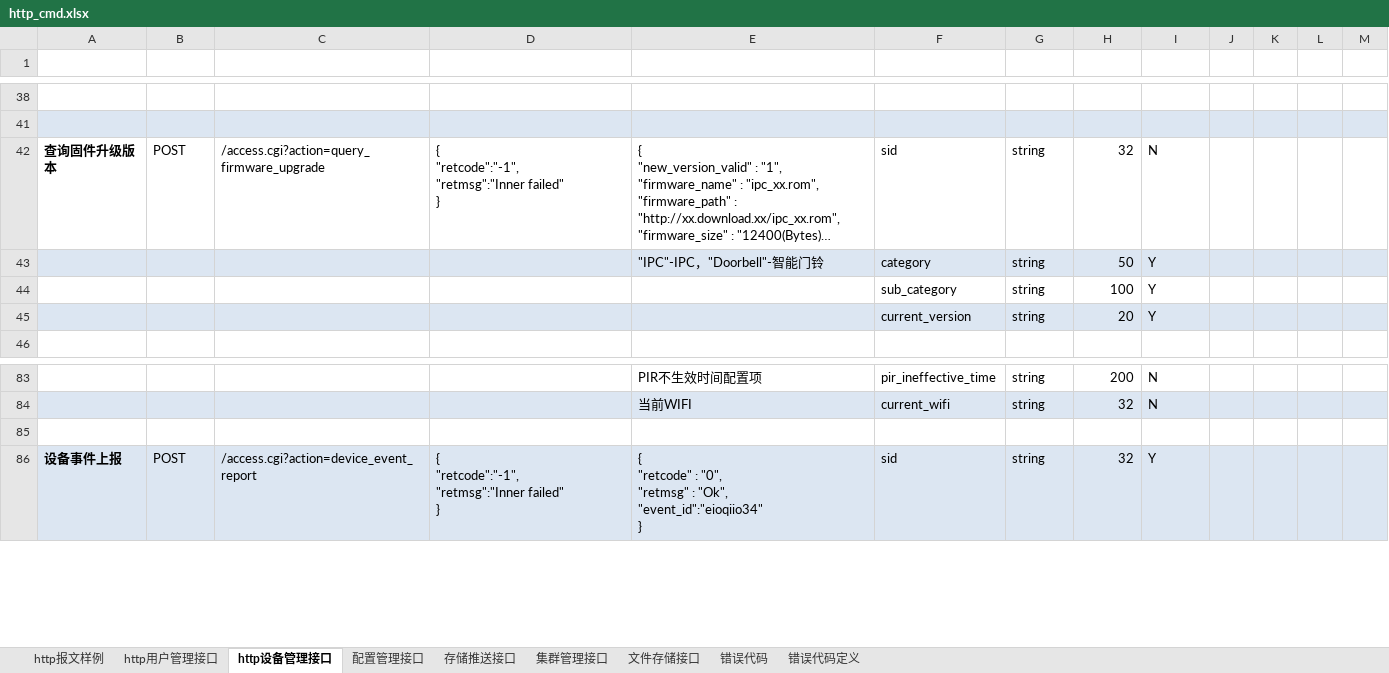
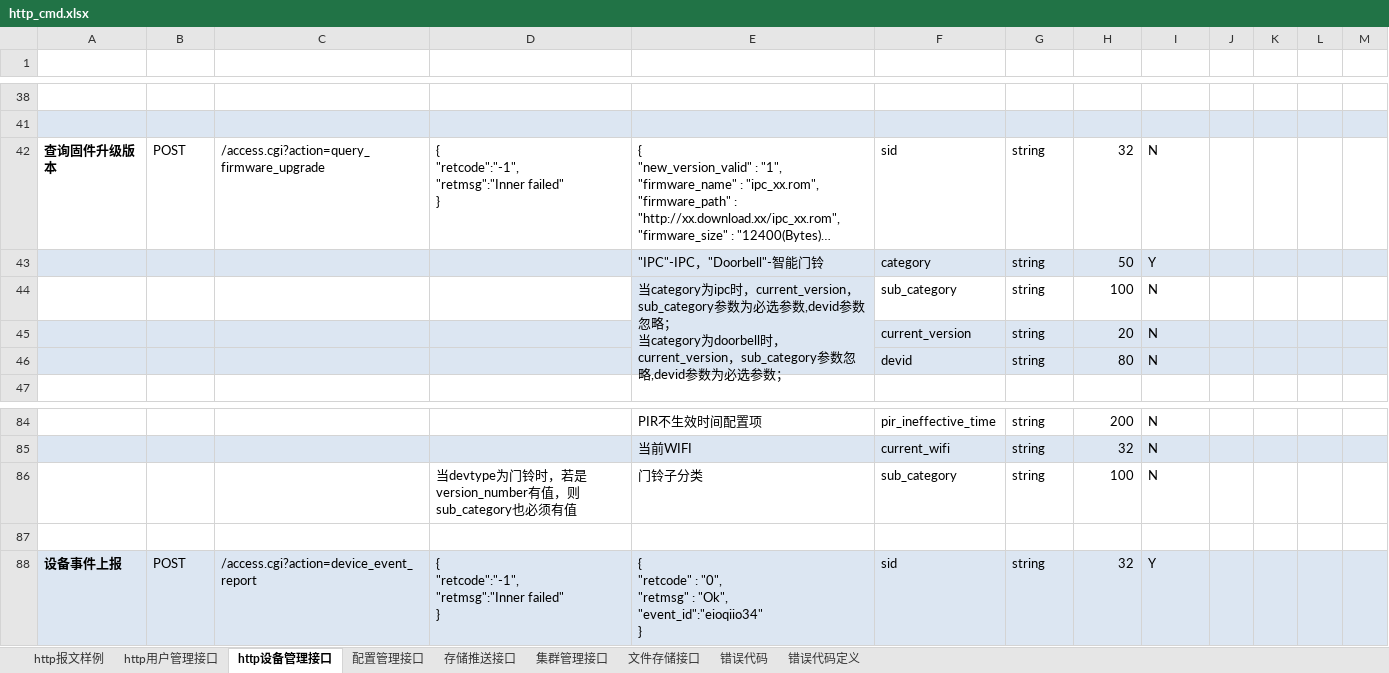
Before and after one commit to GSIL-Monitor/aicode, an Excel workbook: script/http_cmd.xlsx, sheet http设备管理接口, drawn as a sheet; only a part is shown, gaps mark what is left out; long unchanged cells end in …; values as stored, in another font and other column widths than the file's, no borders; table styles not drawn; ↵ is a line break in a cell; the diff names each change by its address in the sheet, - before the commit and + after, or states it on an @@ line.

```diff
--- a/script/http_cmd.xlsx (sheet http设备管理接口)
+++ b/script/http_cmd.xlsx (sheet http设备管理接口)
-E44 (返回报文（成功）): (empty)
+E44 (返回报文（成功）): 当category为ipc时，current_version，sub_category参数为必选参数,devid参数忽略； ↵ 当category为doorbell时，current_version，sub_category参数忽略,devid参数为必选参数；
-E44 fill: none
+E44 fill: #DCE6F2
+E44:E46 merged
-I44:I45 (是否必选): Y
+I44:I45 (是否必选): N
+row 46:  |  |  |  |  | devid | string | 80 | N
+row 86:  |  |  | 当devtype为门铃时，若是version_number有值，则sub_category也必须有值 | 门铃子分类 | sub_category | string | 100 | N
```
Also changed, not shown: 11 other files.
